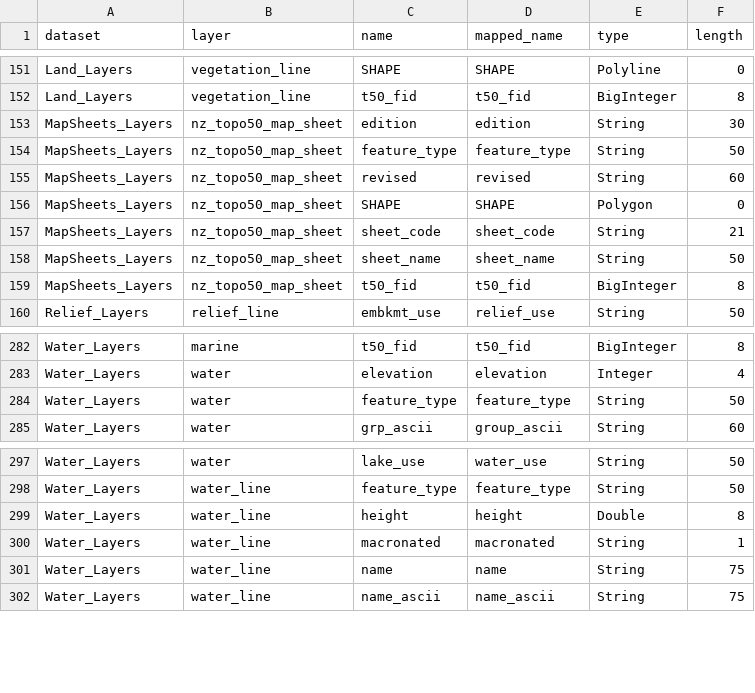
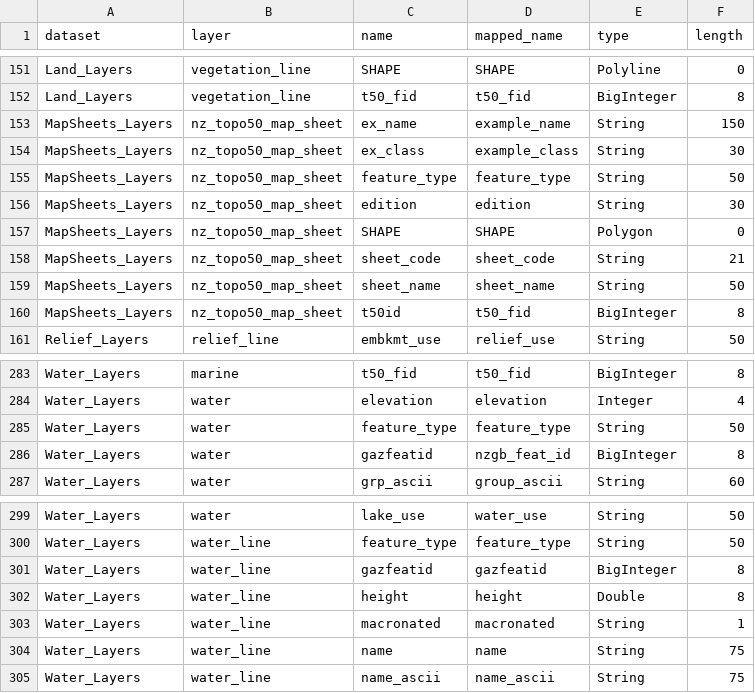
Before and after one commit to linz/topographic-system, a CSV file: packages/data/nztopo50/import/core/datasets_fields.csv (was packages/data/nztopo50/model/core/datasets_fields.csv), drawn as a sheet; only a part is shown, gaps mark what is left out.

```diff
--- a/packages/data/nztopo50/model/core/datasets_fields.csv
+++ b/packages/data/nztopo50/import/core/datasets_fields.csv
@@ -152,5 +152,6 @@ Land_Layers,vegetation_line,SHAPE,SHAPE,Polyline,0
 Land_Layers,vegetation_line,t50_fid,t50_fid,BigInteger,8
+MapSheets_Layers,nz_topo50_map_sheet,ex_name,example_name,String,150
+MapSheets_Layers,nz_topo50_map_sheet,ex_class,example_class,String,30
+MapSheets_Layers,nz_topo50_map_sheet,feature_type,feature_type,String,50
 MapSheets_Layers,nz_topo50_map_sheet,edition,edition,String,30
-MapSheets_Layers,nz_topo50_map_sheet,feature_type,feature_type,String,50
-MapSheets_Layers,nz_topo50_map_sheet,revised,revised,String,60
 MapSheets_Layers,nz_topo50_map_sheet,SHAPE,SHAPE,Polygon,0
@@ -158,3 +159,3 @@ MapSheets_Layers,nz_topo50_map_sheet,sheet_code,sheet_code,String,21
 MapSheets_Layers,nz_topo50_map_sheet,sheet_name,sheet_name,String,50
-MapSheets_Layers,nz_topo50_map_sheet,t50_fid,t50_fid,BigInteger,8
+MapSheets_Layers,nz_topo50_map_sheet,t50id,t50_fid,BigInteger,8
 Relief_Layers,relief_line,embkmt_use,relief_use,String,50
@@ -284,2 +285,3 @@ Water_Layers,water,elevation,elevation,Integer,4
 Water_Layers,water,feature_type,feature_type,String,50
+Water_Layers,water,gazfeatid,nzgb_feat_id,BigInteger,8
 Water_Layers,water,grp_ascii,group_ascii,String,60
@@ -298,2 +300,3 @@ Water_Layers,water,lake_use,water_use,String,50
 Water_Layers,water_line,feature_type,feature_type,String,50
+Water_Layers,water_line,gazfeatid,gazfeatid,BigInteger,8
 Water_Layers,water_line,height,height,Double,8
```
Also changed, not shown: packages/data/nztopo50/import/core/layers_info.csv, 39 other files.
